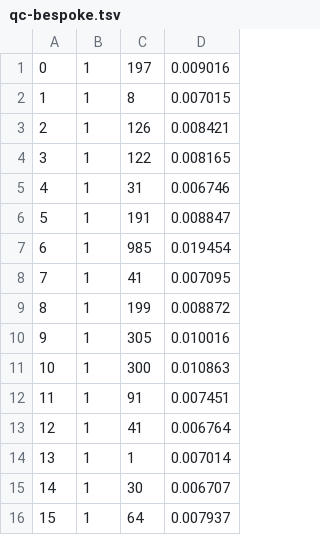
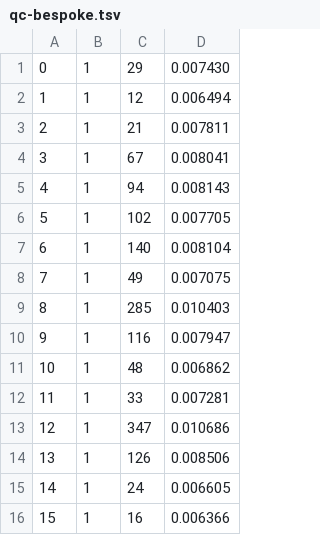
Before and after one commit to twof/etna-swift-ifc, a TSV file: bench/results/qc-bespoke.tsv, drawn as a sheet; only a part is shown; the diff covers the shown part only.

```diff
--- a/bench/results/qc-bespoke.tsv
+++ b/bench/results/qc-bespoke.tsv
@@ -1,16 +1,16 @@
-0	1	197	0.009016
-1	1	8	0.007015
-2	1	126	0.008421
-3	1	122	0.008165
-4	1	31	0.006746
-5	1	191	0.008847
-6	1	985	0.019454
-7	1	41	0.007095
-8	1	199	0.008872
-9	1	305	0.010016
-10	1	300	0.010863
-11	1	91	0.007451
-12	1	41	0.006764
-13	1	1	0.007014
-14	1	30	0.006707
-15	1	64	0.007937
+0	1	29	0.007430
+1	1	12	0.006494
+2	1	21	0.007811
+3	1	67	0.008041
+4	1	94	0.008143
+5	1	102	0.007705
+6	1	140	0.008104
+7	1	49	0.007075
+8	1	285	0.010403
+9	1	116	0.007947
+10	1	48	0.006862
+11	1	33	0.007281
+12	1	347	0.010686
+13	1	126	0.008506
+14	1	24	0.006605
+15	1	16	0.006366
```
Also changed, not shown: 168 edited cells elsewhere in this file, bench/results/ptk.tsv, bench/results/qc-derived.tsv, 3 other files.
